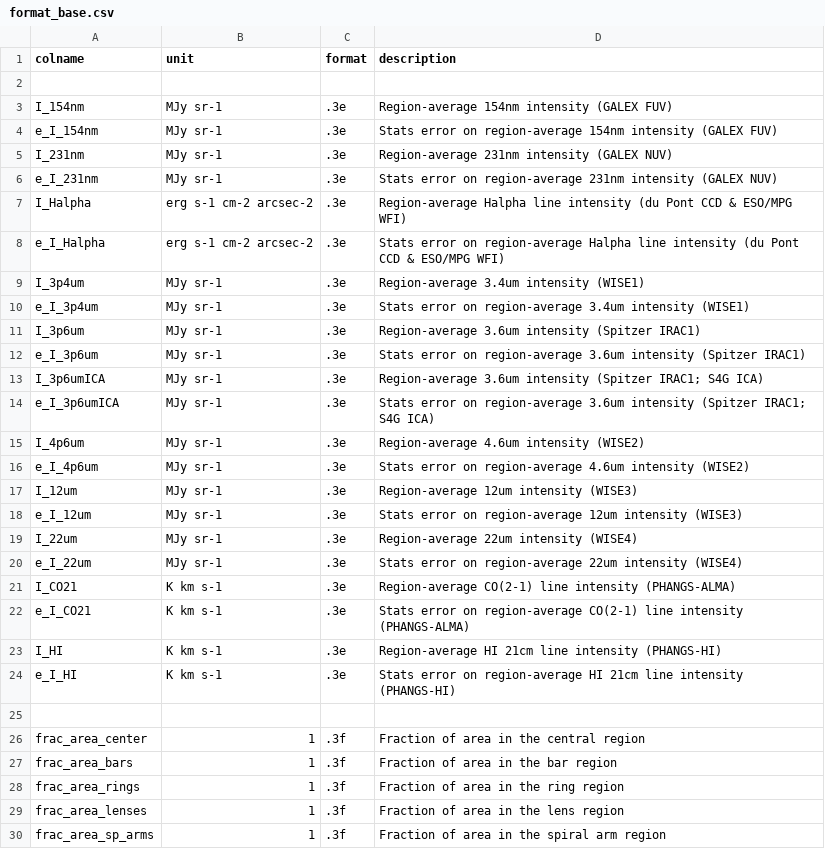
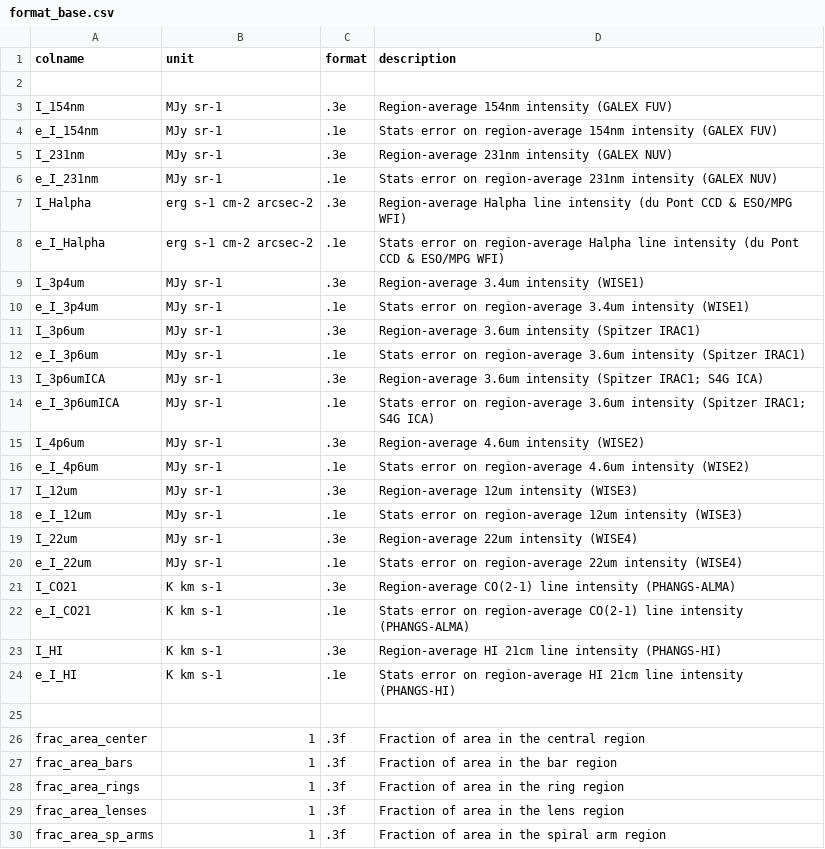
Before and after one commit to PhangsTeam/MegaTable, a CSV file: pipelines/format_base.csv, drawn as a sheet; only a part is shown; the diff covers the shown part only.

```diff
--- a/pipelines/format_base.csv
+++ b/pipelines/format_base.csv
@@ -3,23 +3,23 @@
 "I_154nm","MJy sr-1",".3e","Region-average 154nm intensity (GALEX FUV)"
-"e_I_154nm","MJy sr-1",".3e","Stats error on region-average 154nm intensity (GALEX FUV)"
+"e_I_154nm","MJy sr-1",".1e","Stats error on region-average 154nm intensity (GALEX FUV)"
 "I_231nm","MJy sr-1",".3e","Region-average 231nm intensity (GALEX NUV)"
-"e_I_231nm","MJy sr-1",".3e","Stats error on region-average 231nm intensity (GALEX NUV)"
+"e_I_231nm","MJy sr-1",".1e","Stats error on region-average 231nm intensity (GALEX NUV)"
 "I_Halpha","erg s-1 cm-2 arcsec-2",".3e","Region-average Halpha line intensity (du Pont CCD & ESO/MPG WFI)"
-"e_I_Halpha","erg s-1 cm-2 arcsec-2",".3e","Stats error on region-average Halpha line intensity (du Pont CCD & ESO/MPG WFI)"
+"e_I_Halpha","erg s-1 cm-2 arcsec-2",".1e","Stats error on region-average Halpha line intensity (du Pont CCD & ESO/MPG WFI)"
 "I_3p4um","MJy sr-1",".3e","Region-average 3.4um intensity (WISE1)"
-"e_I_3p4um","MJy sr-1",".3e","Stats error on region-average 3.4um intensity (WISE1)"
+"e_I_3p4um","MJy sr-1",".1e","Stats error on region-average 3.4um intensity (WISE1)"
 "I_3p6um","MJy sr-1",".3e","Region-average 3.6um intensity (Spitzer IRAC1)"
-"e_I_3p6um","MJy sr-1",".3e","Stats error on region-average 3.6um intensity (Spitzer IRAC1)"
+"e_I_3p6um","MJy sr-1",".1e","Stats error on region-average 3.6um intensity (Spitzer IRAC1)"
 "I_3p6umICA","MJy sr-1",".3e","Region-average 3.6um intensity (Spitzer IRAC1; S4G ICA)"
-"e_I_3p6umICA","MJy sr-1",".3e","Stats error on region-average 3.6um intensity (Spitzer IRAC1; S4G ICA)"
+"e_I_3p6umICA","MJy sr-1",".1e","Stats error on region-average 3.6um intensity (Spitzer IRAC1; S4G ICA)"
 "I_4p6um","MJy sr-1",".3e","Region-average 4.6um intensity (WISE2)"
-"e_I_4p6um","MJy sr-1",".3e","Stats error on region-average 4.6um intensity (WISE2)"
+"e_I_4p6um","MJy sr-1",".1e","Stats error on region-average 4.6um intensity (WISE2)"
 "I_12um","MJy sr-1",".3e","Region-average 12um intensity (WISE3)"
-"e_I_12um","MJy sr-1",".3e","Stats error on region-average 12um intensity (WISE3)"
+"e_I_12um","MJy sr-1",".1e","Stats error on region-average 12um intensity (WISE3)"
 "I_22um","MJy sr-1",".3e","Region-average 22um intensity (WISE4)"
-"e_I_22um","MJy sr-1",".3e","Stats error on region-average 22um intensity (WISE4)"
+"e_I_22um","MJy sr-1",".1e","Stats error on region-average 22um intensity (WISE4)"
 "I_CO21","K km s-1",".3e","Region-average CO(2-1) line intensity (PHANGS-ALMA)"
-"e_I_CO21","K km s-1",".3e","Stats error on region-average CO(2-1) line intensity (PHANGS-ALMA)"
+"e_I_CO21","K km s-1",".1e","Stats error on region-average CO(2-1) line intensity (PHANGS-ALMA)"
 "I_HI","K km s-1",".3e","Region-average HI 21cm line intensity (PHANGS-HI)"
-"e_I_HI","K km s-1",".3e","Stats error on region-average HI 21cm line intensity (PHANGS-HI)"
+"e_I_HI","K km s-1",".1e","Stats error on region-average HI 21cm line intensity (PHANGS-HI)"
 
```
Also changed, not shown: 30 edited cells elsewhere in this file, pipelines/format_phangsalma.csv, 2 other files.
